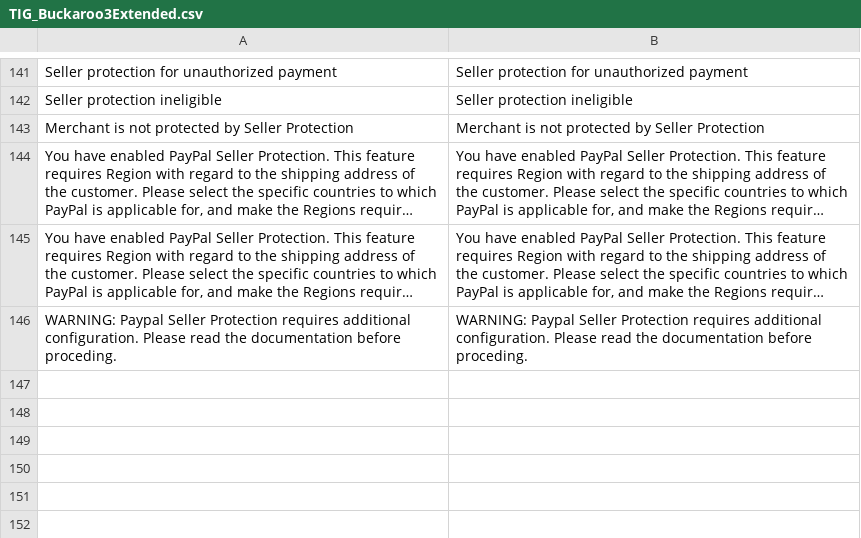
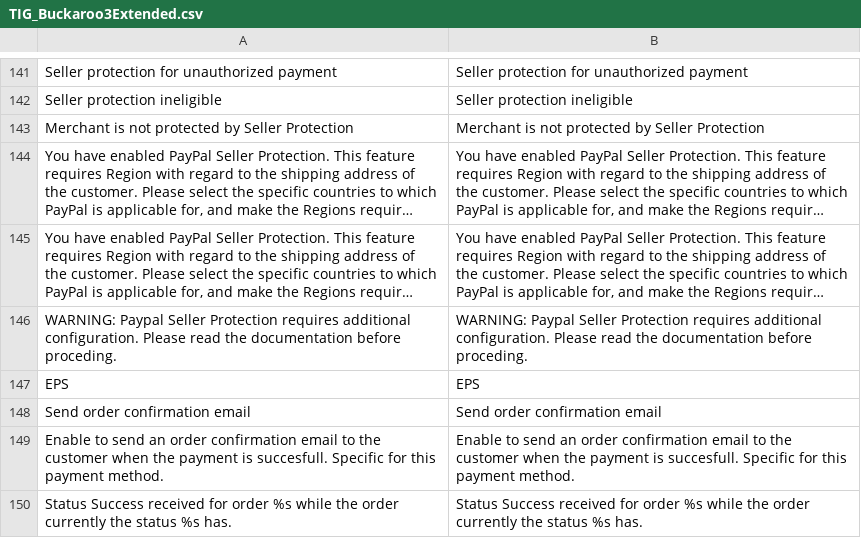
Before and after one commit to tdgroot/buckaroo-magento1, a CSV file: app/locale/en_US/TIG_Buckaroo3Extended.csv, drawn as a sheet; only a part is shown, gaps mark what is left out; long unchanged cells end in …; the diff names each change by its address in the sheet, - before the commit and + after, or states it on an @@ line.

```diff
--- a/app/locale/en_US/TIG_Buckaroo3Extended.csv
+++ b/app/locale/en_US/TIG_Buckaroo3Extended.csv
+row 147: EPS | EPS
+row 148: Send order confirmation email | Send order confirmation email
+row 149: Enable to send an order confirmation email to the customer when the payment is succesfull. Specific for this payment method. | Enable to send an order confirmation email to the customer when the payment is succesfull. Specific for this payment method.
+row 150: Status Success received for order %s while the order currently the status %s has. | Status Success received for order %s while the order currently the status %s has.
```
Also changed, not shown: app/locale/nl_NL/TIG_Buckaroo3Extended.csv, 1 other file.
